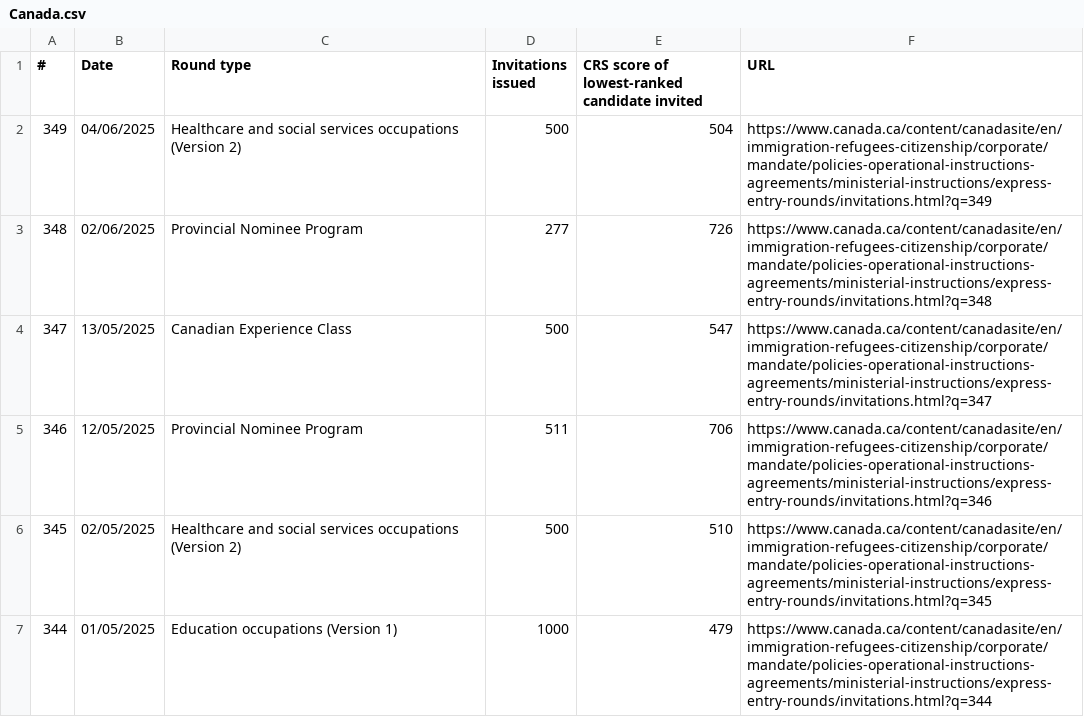
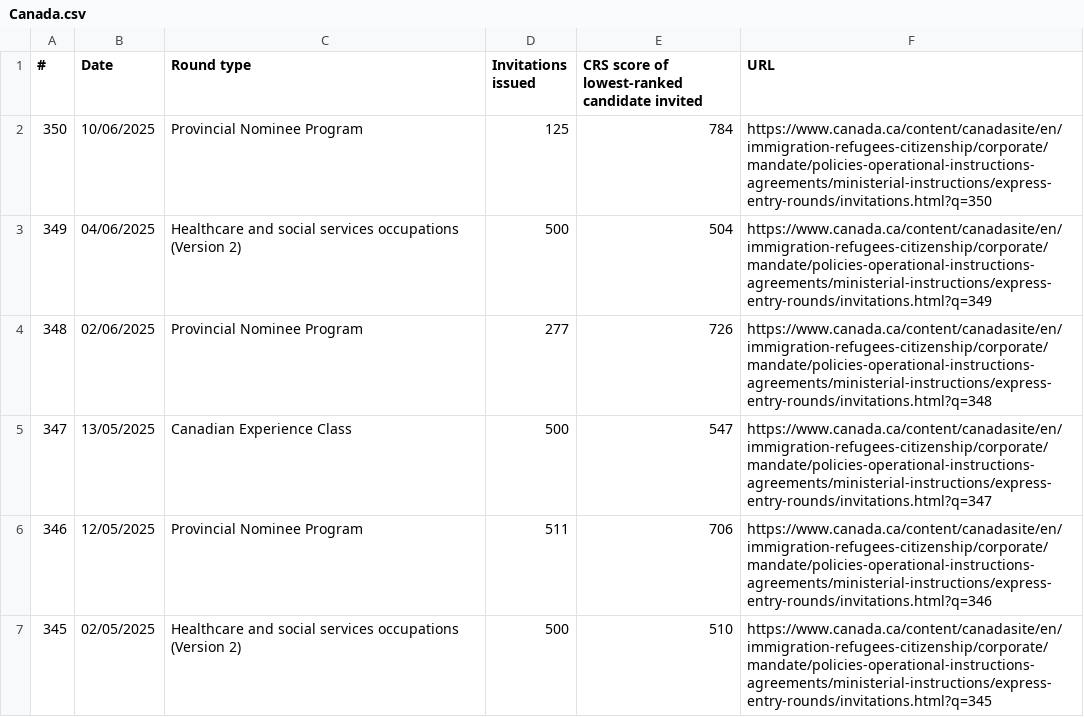
Before and after one commit to alejopachons/ExpressEntryCanada, a CSV file: Canada.csv, drawn as a sheet; only a part is shown; the shorter side is filled out with more unchanged rows; the diff names each change by its address in the sheet, - before the commit and + after, or states it on an @@ line.

Commit message:
updated

```diff
--- a/Canada.csv
+++ b/Canada.csv
+row 2: 350 | 10/06/2025 | Provincial Nominee Program | 125 | 784 | https://www.canada.ca/content/canadasite/en/immigration-refugees-citizenship/corporate/mandate/policies-operational-instructions-agreements/ministerial-instructions/express-entry-rounds/invitations.html?q=350
```
